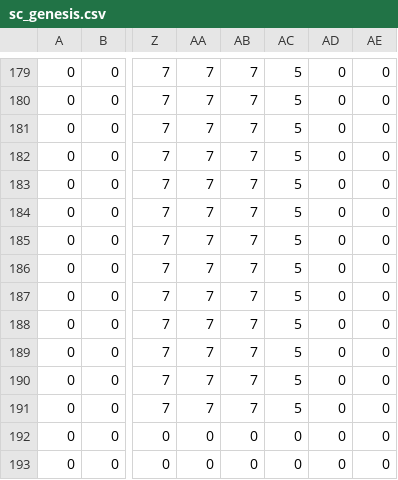
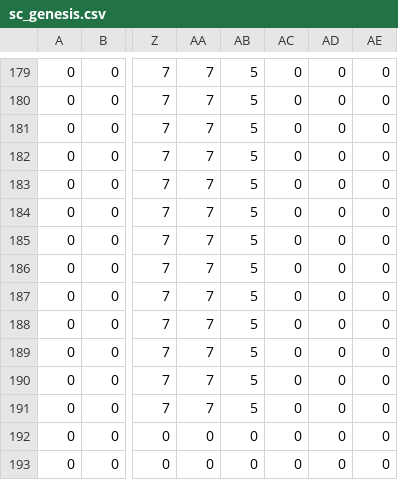
Before and after one commit to skejeton/savescum, a CSV file: data/spiel/sc_genesis.csv, drawn as a sheet; only a part is shown, gaps mark what is left out; the diff covers the shown part only; the diff names each change by its address in the sheet, - before the commit and + after, or states it on an @@ line.

```diff
--- a/data/spiel/sc_genesis.csv
+++ b/data/spiel/sc_genesis.csv
-AB179:AB191: 7
+AB179:AB191: 5
-AC179:AC191: 5
+AC179:AC191: 0
```
Also changed, not shown: 1 added row, 1 removed row and 88 edited cells elsewhere in this file, 2 other files.
